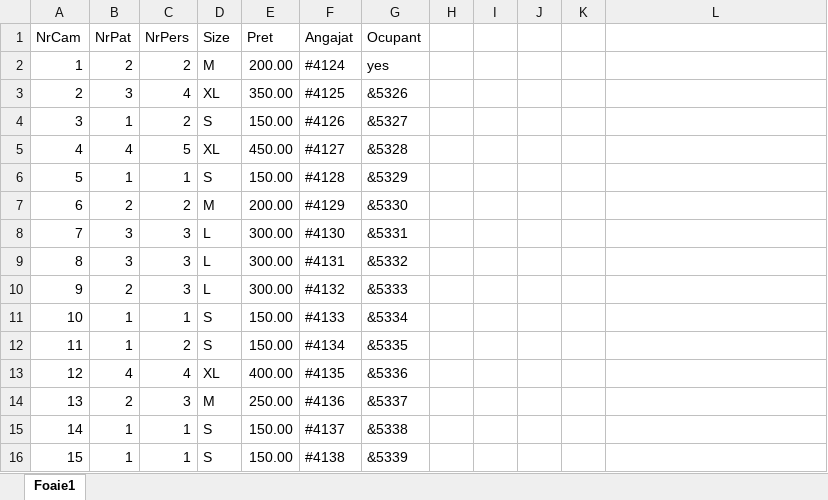
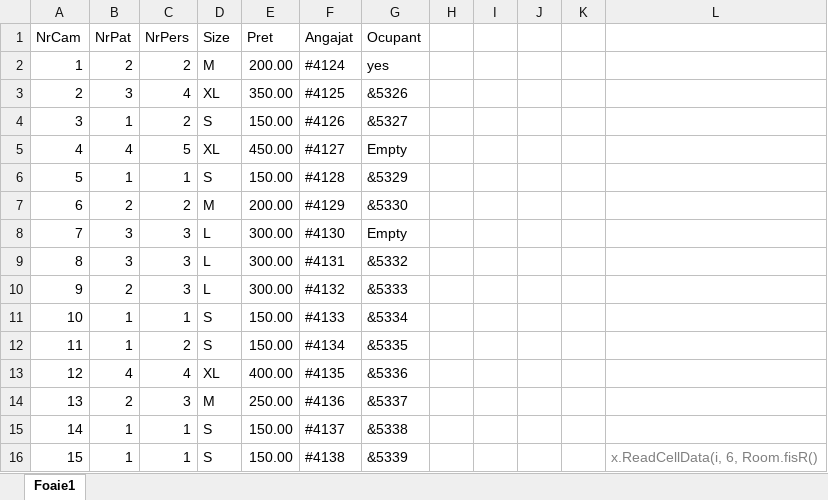
Before and after one commit to DariusDobocan/HotelReservationSystem, an Excel workbook: src/Room.xlsx, sheet Foaie1, drawn as a sheet; values as stored, in another font and other column widths than the file's, no borders; the diff names each change by its address in the sheet, - before the commit and + after, or states it on an @@ line.

```diff
--- a/src/Room.xlsx (sheet Foaie1)
+++ b/src/Room.xlsx (sheet Foaie1)
-G5 (Ocupant): &5328
+G5 (Ocupant): Empty
-G8 (Ocupant): &5331
+G8 (Ocupant): Empty
-L16: (empty)
+L16: x.ReadCellData(i, 6, Room.fisR()
```
Also changed, not shown: out/production/Project3/Room.xlsx, 11 other files.
